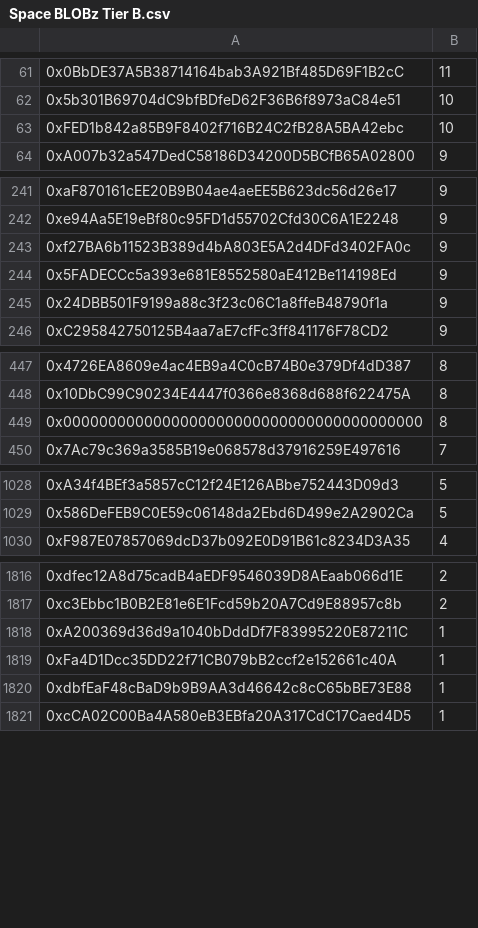
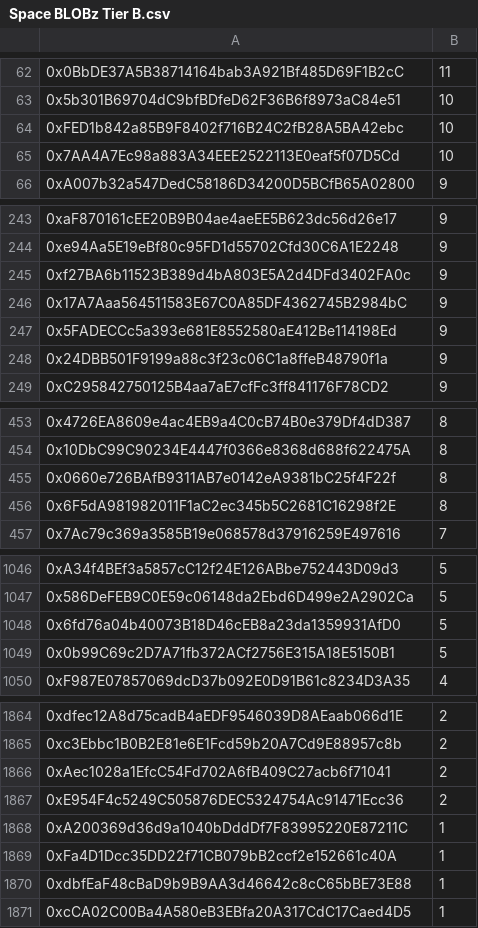
Before and after one commit to blobz-xyz/blz-space-airdrop, a CSV file: csv/Space BLOBz Tier B.csv, drawn as a sheet; only a part is shown, gaps mark what is left out; the diff covers the shown part only.

```diff
--- a/csv/Space BLOBz Tier B.csv
+++ b/csv/Space BLOBz Tier B.csv
@@ -63,2 +64,3 @@
 0xFED1b842a85B9F8402f716B24C2fB28A5BA42ebc,10
+0x7AA4A7Ec98a883A34EEE2522113E0eaf5f07D5Cd,10
 0xA007b32a547DedC58186D34200D5BCfB65A02800,9
@@ -243,2 +245,3 @@
 0xf27BA6b11523B389d4bA803E5A2d4DFd3402FA0c,9
+0x17A7Aaa564511583E67C0A85DF4362745B2984bC,9
 0x5FADECCc5a393e681E8552580aE412Be114198Ed,9
@@ -448,3 +454,4 @@
 0x10DbC99C90234E4447f0366e8368d688f622475A,8
-0x0000000000000000000000000000000000000000,8
+0x0660e726BAfB9311AB7e0142eA9381bC25f4F22f,8
+0x6F5dA981982011F1aC2ec345b5C2681C16298f2E,8
 0x7Ac79c369a3585B19e068578d37916259E497616,7
@@ -1029,2 +1047,4 @@
 0x586DeFEB9C0E59c06148da2Ebd6D499e2A2902Ca,5
+0x6fd76a04b40073B18D46cEB8a23da1359931AfD0,5
+0x0b99C69c2D7A71fb372ACf2756E315A18E5150B1,5
 0xF987E07857069dcD37b092E0D91B61c8234D3A35,4
@@ -1817,2 +1865,4 @@
 0xc3Ebbc1B0B2E81e6E1Fcd59b20A7Cd9E88957c8b,2
+0xAec1028a1EfcC54Fd702A6fB409C27acb6f71041,2
+0xE954F4c5249C505876DEC5324754Ac91471Ecc36,2
 0xA200369d36d9a1040bDddDf7F83995220E87211C,1
```
Also changed, not shown: 47 added rows and 3 removed rows elsewhere in this file, csv/Space BLOBz Tier A.csv, csv/Space BLOBz Tier S.csv, 2 other files.
